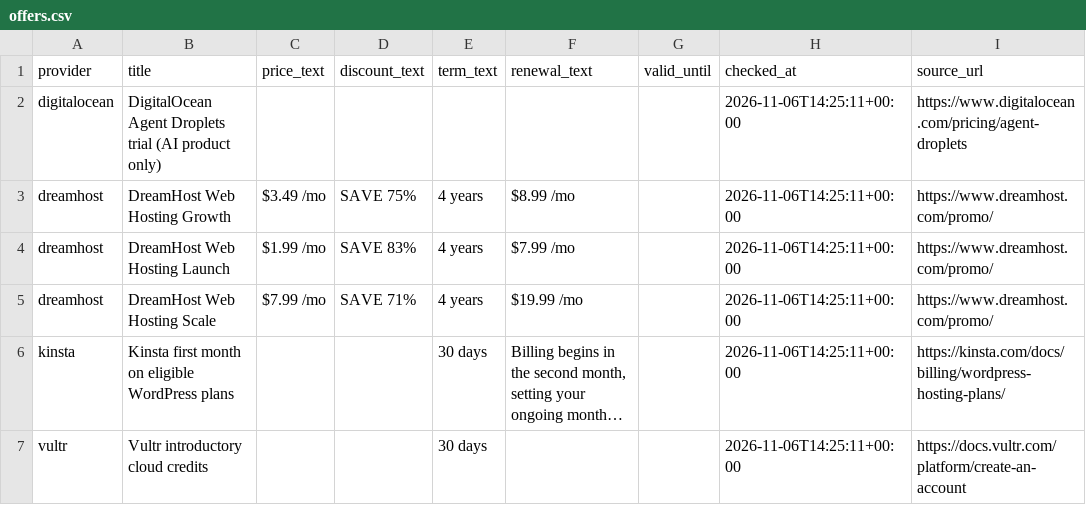
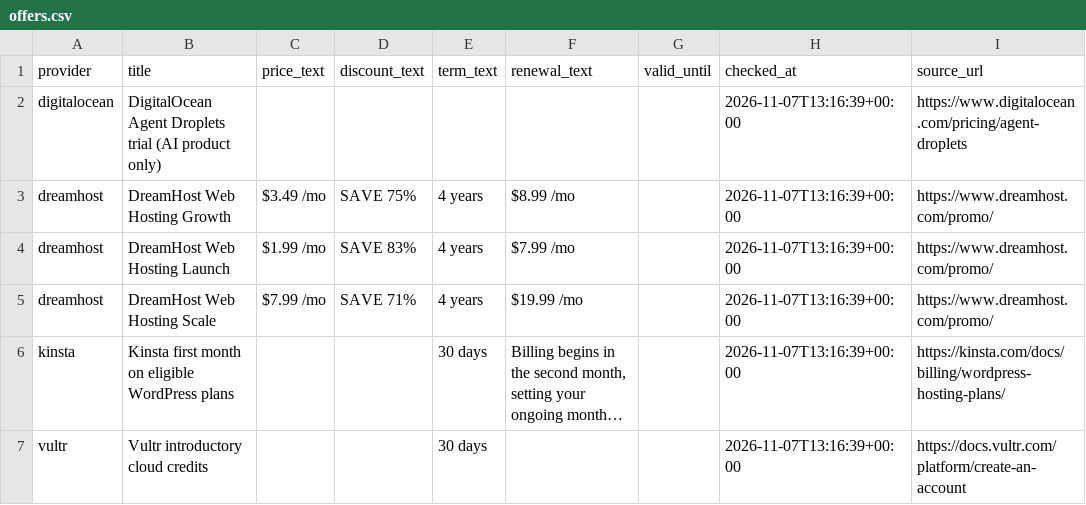
Before and after one commit to chen9788/hostingdeals, a CSV file: site/data/offers.csv, drawn as a sheet; long unchanged cells end in …; the diff names each change by its address in the sheet, - before the commit and + after, or states it on an @@ line.

```diff
--- a/site/data/offers.csv
+++ b/site/data/offers.csv
-H2:H7 (checked_at): 2026-11-06T14:25:11+00:00
+H2:H7 (checked_at): 2026-11-07T13:16:39+00:00
```
Also changed, not shown: 55 other files.
